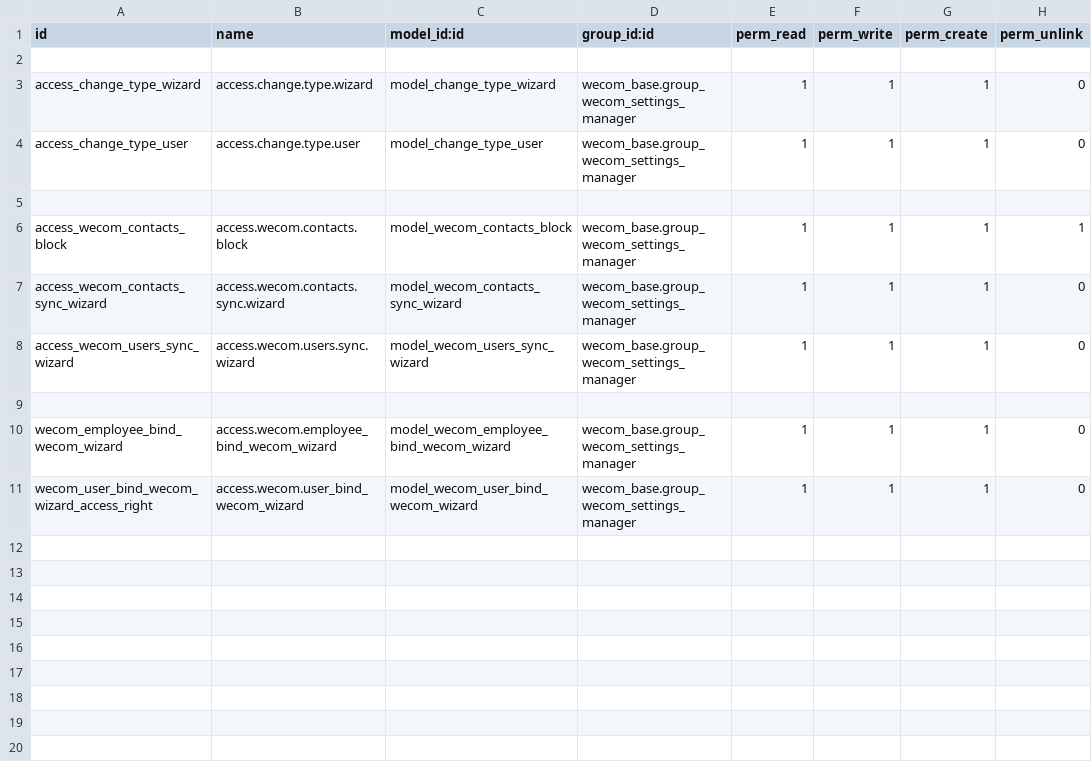
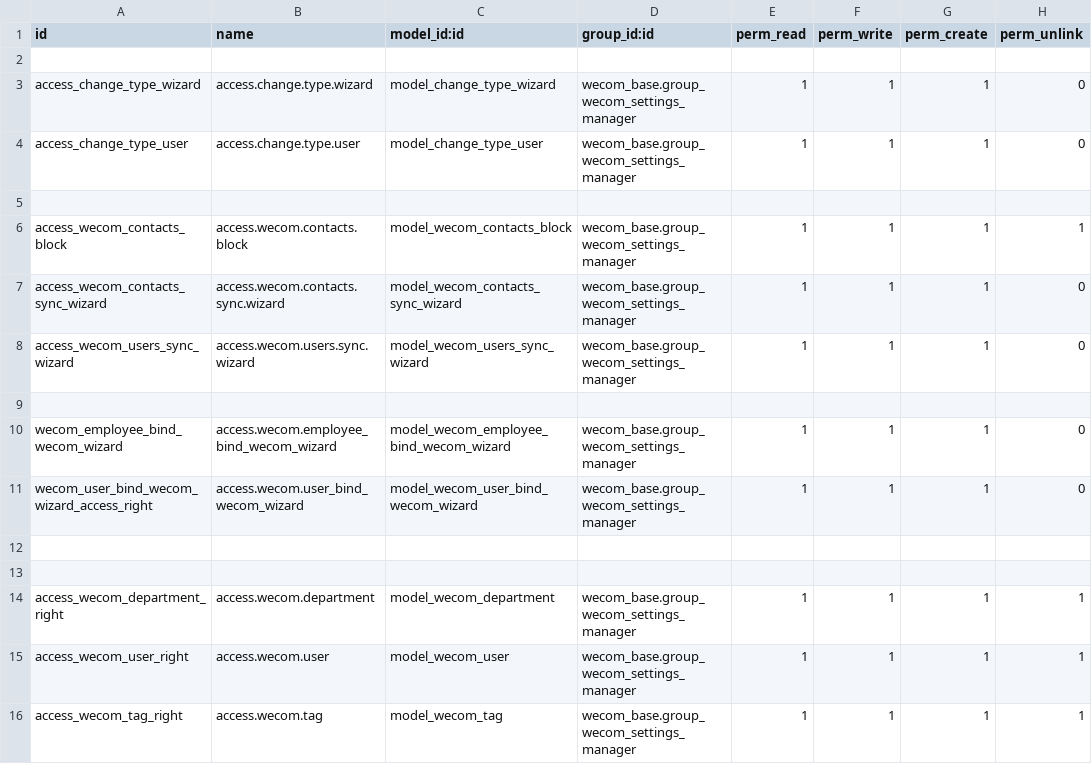
Before and after one commit to rainbow-studio-solution/wecom, a CSV file: wecom_contacts_sync/security/ir.model.access.csv, drawn as a sheet; the diff names each change by its address in the sheet, - before the commit and + after, or states it on an @@ line.

```diff
--- a/wecom_contacts_sync/security/ir.model.access.csv
+++ b/wecom_contacts_sync/security/ir.model.access.csv
+row 12: (empty)
+row 13: (empty)
+row 14: access_wecom_department_right | access.wecom.department | model_wecom_department | wecom_base.group_wecom_settings_manager | 1 | 1 | 1 | 1
+row 15: access_wecom_user_right | access.wecom.user | model_wecom_user | wecom_base.group_wecom_settings_manager | 1 | 1 | 1 | 1
+row 16: access_wecom_tag_right | access.wecom.tag | model_wecom_tag | wecom_base.group_wecom_settings_manager | 1 | 1 | 1 | 1
```
Also changed, not shown: 24 other files.
